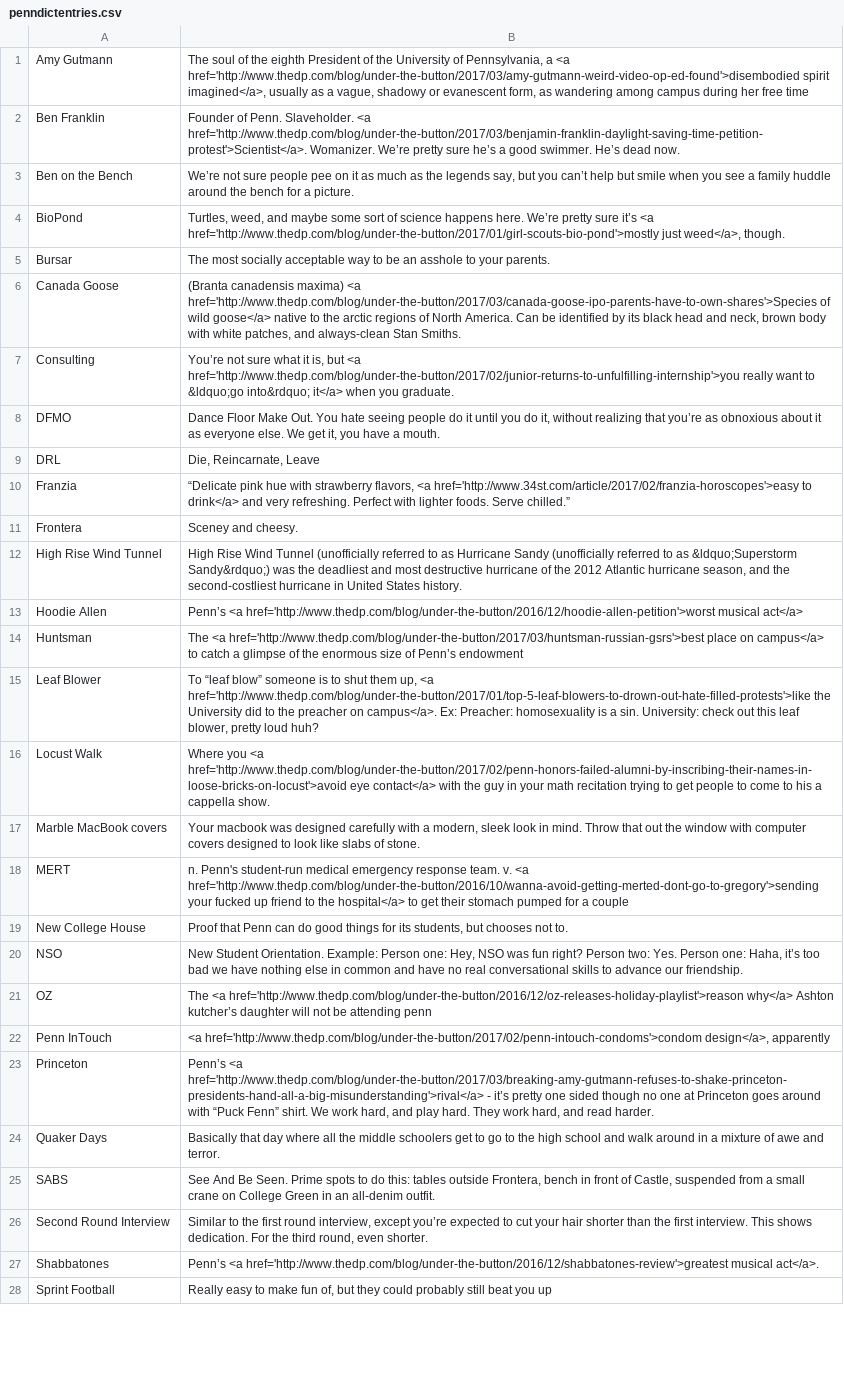
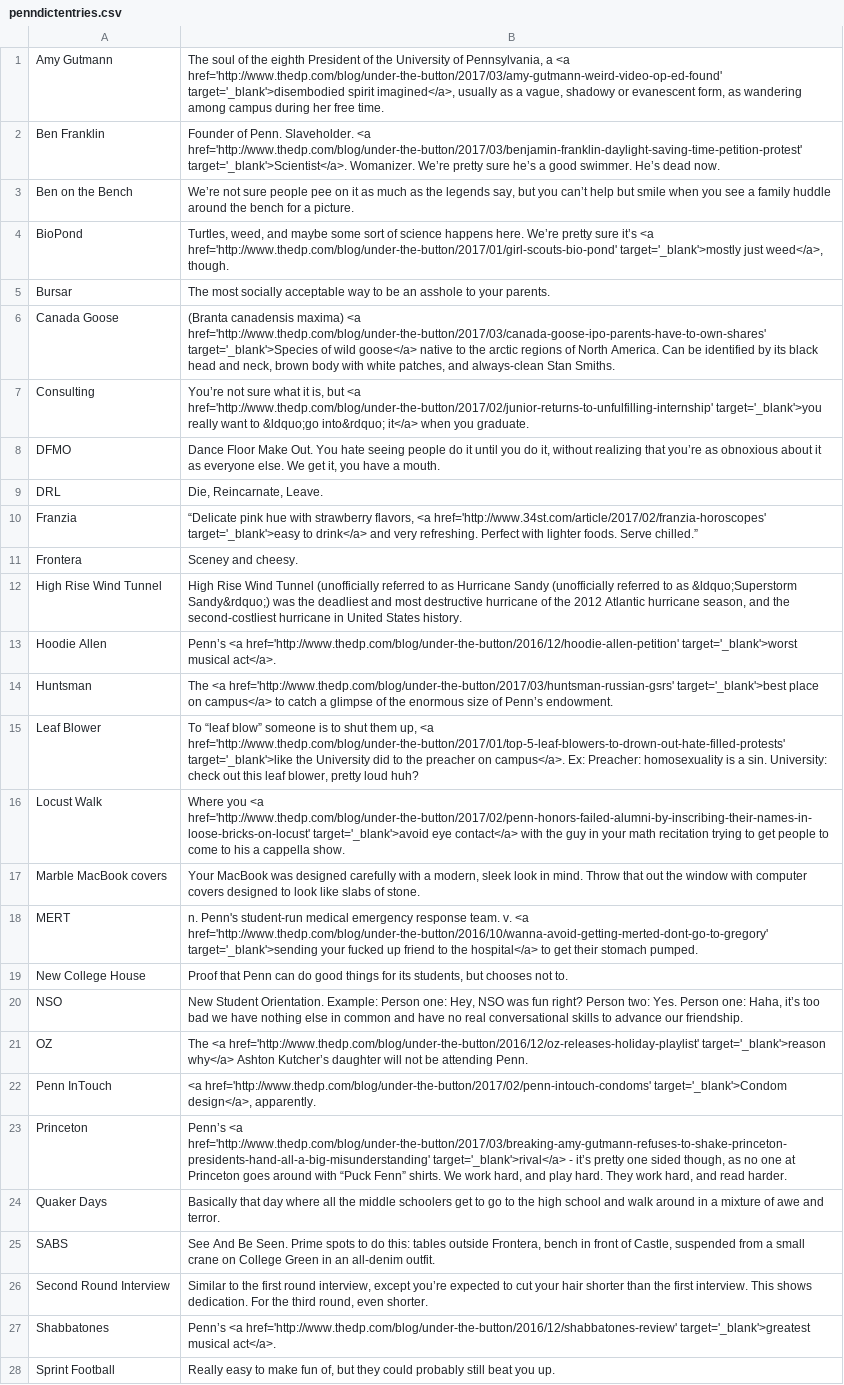
Before and after one commit to dailypenn/projects.thedp.com, a CSV file: 2017/03/penn-dictionary/penndictentries.csv, drawn as a sheet; only a part is shown; the diff covers the shown part only; the diff names each change by its address in the sheet, - before the commit and + after, or states it on an @@ line.

Commit message:
target blank fun time

```diff
--- a/2017/03/penn-dictionary/penndictentries.csv
+++ b/2017/03/penn-dictionary/penndictentries.csv
-B1: …a <a href='http://www.thedp.com/blog/under-the-button/2017/03/amy-gutmann-weird-video-op-ed-found'>disembodied spirit imagined</a>, usually as a vague, shadowy or evanescent form, as wandering among campus during her free time
+B1: …a <a href='http://www.thedp.com/blog/under-the-button/2017/03/amy-gutmann-weird-video-op-ed-found' target='_blank'>disembodied spirit imagined</a>, usually as a vague, shadowy or evanescent form, as wandering among campus during her free time.
-B2: …Slaveholder. <a href='http://www.thedp.com/blog/under-the-button/2017/03/benjamin-franklin-daylight-saving-time-petition-protest'>Scientist</a>. Womanizer. We’re…
+B2: …Slaveholder. <a href='http://www.thedp.com/blog/under-the-button/2017/03/benjamin-franklin-daylight-saving-time-petition-protest' target='_blank'>Scientist</a>. Womanizer. We’re…
-B4: …it’s <a href='http://www.thedp.com/blog/under-the-button/2017/01/girl-scouts-bio-pond'>mostly just weed</a>,…
+B4: …it’s <a href='http://www.thedp.com/blog/under-the-button/2017/01/girl-scouts-bio-pond' target='_blank'>mostly just weed</a>,…
-B6: …maxima) <a href='http://www.thedp.com/blog/under-the-button/2017/03/canada-goose-ipo-parents-have-to-own-shares'>Species of wild…
+B6: …maxima) <a href='http://www.thedp.com/blog/under-the-button/2017/03/canada-goose-ipo-parents-have-to-own-shares' target='_blank'>Species of wild…
-B7: …but <a href='http://www.thedp.com/blog/under-the-button/2017/02/junior-returns-to-unfulfilling-internship'>you really want…
+B7: …but <a href='http://www.thedp.com/blog/under-the-button/2017/02/junior-returns-to-unfulfilling-internship' target='_blank'>you really want…
-B9: Die, Reincarnate, Leave
+B9: Die, Reincarnate, Leave.
-B10: …flavors, <a href='http://www.34st.com/article/2017/02/franzia-horoscopes'>easy to drink</a>…
+B10: …flavors, <a href='http://www.34st.com/article/2017/02/franzia-horoscopes' target='_blank'>easy to drink</a>…
-B13: Penn’s <a href='http://www.thedp.com/blog/under-the-button/2016/12/hoodie-allen-petition'>worst musical act</a>
+B13: Penn’s <a href='http://www.thedp.com/blog/under-the-button/2016/12/hoodie-allen-petition' target='_blank'>worst musical act</a>.
-B14: The <a href='http://www.thedp.com/blog/under-the-button/2017/03/huntsman-russian-gsrs'>best place on campus</a> to catch a glimpse of the enormous size of Penn’s endowment
+B14: The <a href='http://www.thedp.com/blog/under-the-button/2017/03/huntsman-russian-gsrs' target='_blank'>best place on campus</a> to catch a glimpse of the enormous size of Penn’s endowment.
-B15: …up, <a href='http://www.thedp.com/blog/under-the-button/2017/01/top-5-leaf-blowers-to-drown-out-hate-filled-protests'>like the University…
+B15: …up, <a href='http://www.thedp.com/blog/under-the-button/2017/01/top-5-leaf-blowers-to-drown-out-hate-filled-protests' target='_blank'>like the University…
-B16: …you <a href='http://www.thedp.com/blog/under-the-button/2017/02/penn-honors-failed-alumni-by-inscribing-their-names-in-loose-bricks-on-locust'>avoid eye contact</a>…
+B16: …you <a href='http://www.thedp.com/blog/under-the-button/2017/02/penn-honors-failed-alumni-by-inscribing-their-names-in-loose-bricks-on-locust' target='_blank'>avoid eye contact</a>…
-B17: Your macbook was designed…
+B17: Your MacBook was designed…
-B18: …v. <a href='http://www.thedp.com/blog/under-the-button/2016/10/wanna-avoid-getting-merted-dont-go-to-gregory'>sending your fucked up friend to the hospital</a> to get their stomach pumped for a couple
+B18: …v. <a href='http://www.thedp.com/blog/under-the-button/2016/10/wanna-avoid-getting-merted-dont-go-to-gregory' target='_blank'>sending your fucked up friend to the hospital</a> to get their stomach pumped.
-B21: The <a href='http://www.thedp.com/blog/under-the-button/2016/12/oz-releases-holiday-playlist'>reason why</a> Ashton kutcher’s daughter will not be attending penn
+B21: The <a href='http://www.thedp.com/blog/under-the-button/2016/12/oz-releases-holiday-playlist' target='_blank'>reason why</a> Ashton Kutcher’s daughter will not be attending Penn.
-B22: <a href='http://www.thedp.com/blog/under-the-button/2017/02/penn-intouch-condoms'>condom design</a>, apparently
+B22: <a href='http://www.thedp.com/blog/under-the-button/2017/02/penn-intouch-condoms' target='_blank'>Condom design</a>, apparently.
-B23: Penn’s <a href='http://www.thedp.com/blog/under-the-button/2017/03/breaking-amy-gutmann-refuses-to-shake-princeton-presidents-hand-all-a-big-misunderstanding'>rival</a> - it’s pretty one sided though no one at Princeton goes around with “Puck Fenn” shirt. We work…
+B23: Penn’s <a href='http://www.thedp.com/blog/under-the-button/2017/03/breaking-amy-gutmann-refuses-to-shake-princeton-presidents-hand-all-a-big-misunderstanding' target='_blank'>rival</a> - it’s pretty one sided though, as no one at Princeton goes around with “Puck Fenn” shirts. We work…
-B27: Penn’s <a href='http://www.thedp.com/blog/under-the-button/2016/12/shabbatones-review'>greatest musical act</a>.
+B27: Penn’s <a href='http://www.thedp.com/blog/under-the-button/2016/12/shabbatones-review' target='_blank'>greatest musical act</a>.
-B28: …beat you up
+B28: …beat you up.
```
Also changed, not shown: 7 edited cells elsewhere in this file.
